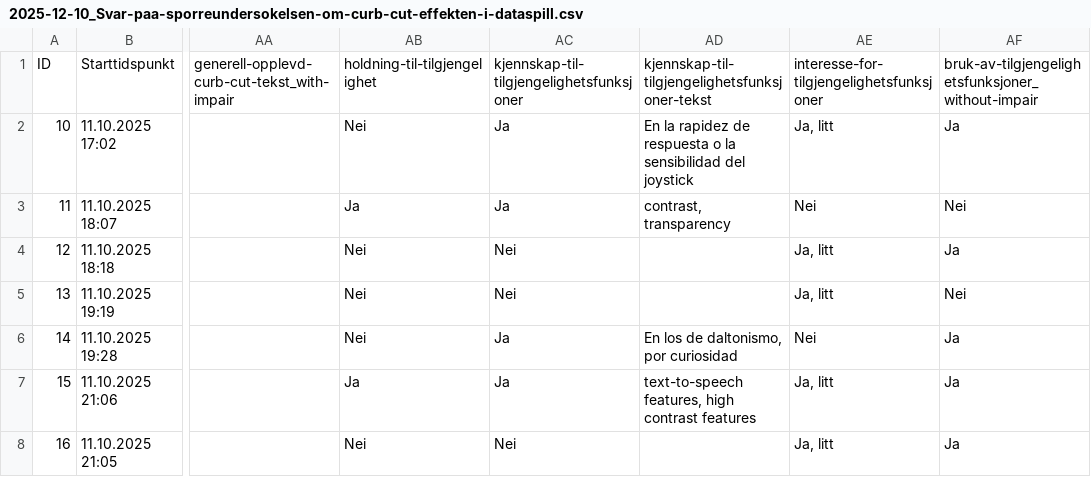
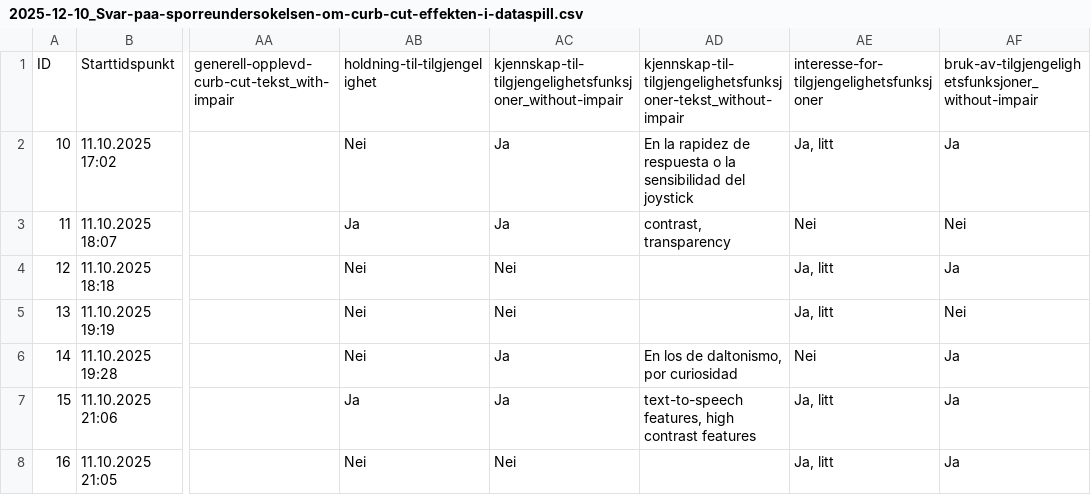
Before and after one commit to NorskRegnesentral/curb-cut-i-dataspill, a CSV file: data/2025-12-10_Svar-paa-sporreundersokelsen-om-curb-cut-effekten-i-dataspill.csv, drawn as a sheet; only a part is shown, gaps mark what is left out; the diff names each change by its address in the sheet, - before the commit and + after, or states it on an @@ line.

```diff
--- a/data/2025-12-10_Svar-paa-sporreundersokelsen-om-curb-cut-effekten-i-dataspill.csv
+++ b/data/2025-12-10_Svar-paa-sporreundersokelsen-om-curb-cut-effekten-i-dataspill.csv
-AC1: kjennskap-til-tilgjengelighetsfunksjoner
+AC1: kjennskap-til-tilgjengelighetsfunksjoner_without-impair
-AD1: kjennskap-til-tilgjengelighetsfunksjoner-tekst
+AD1: kjennskap-til-tilgjengelighetsfunksjoner-tekst_without-impair
```
Also changed, not shown: 1 other file.
